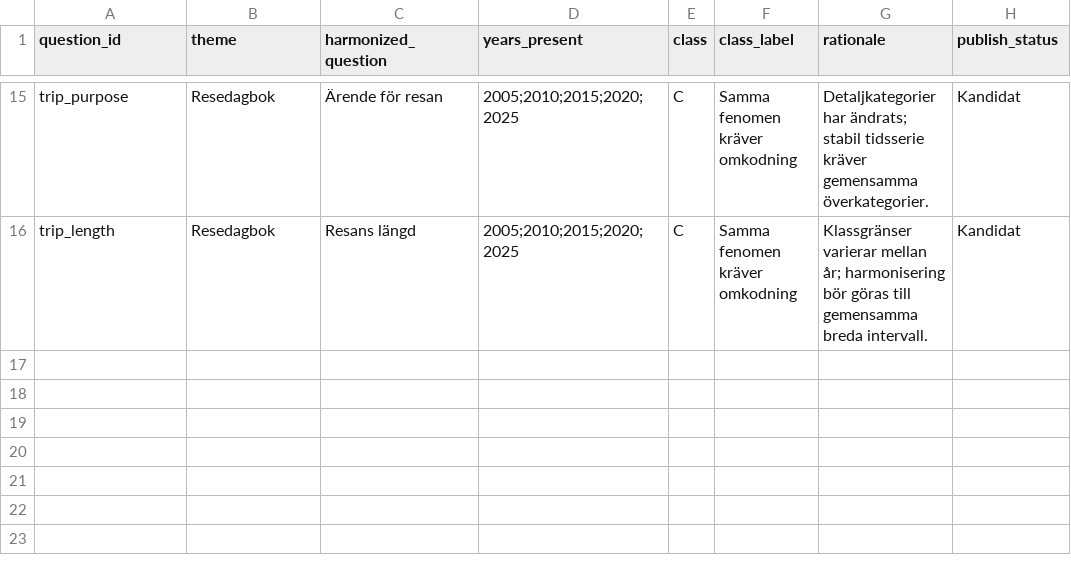
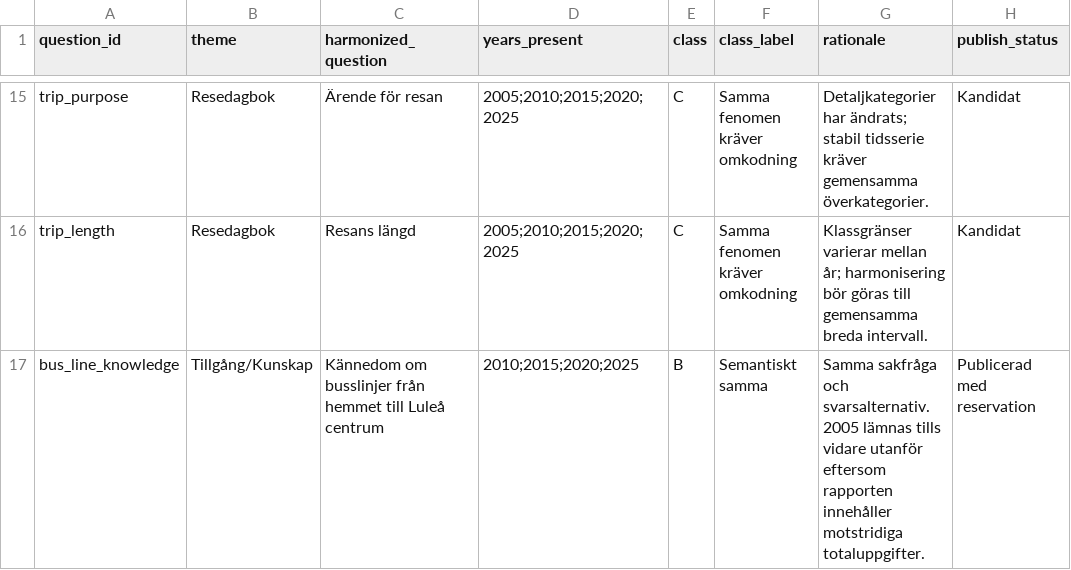
Before and after one commit to Lulea-statistik/resvanor-lulea, a CSV file: docs/data/question_harmonization.csv, drawn as a sheet; only a part is shown, gaps mark what is left out; the diff names each change by its address in the sheet, - before the commit and + after, or states it on an @@ line.

Commit message:
Add bus-line knowledge to semantic register

```diff
--- a/docs/data/question_harmonization.csv
+++ b/docs/data/question_harmonization.csv
+row 17: bus_line_knowledge | Tillgång/Kunskap | Kännedom om busslinjer från hemmet till Luleå centrum | 2010;2015;2020;2025 | B | Semantiskt samma | Samma sakfråga och svarsalternativ. 2005 lämnas tills vidare utanför eftersom rapporten innehåller motstridiga totaluppgifter. | Publicerad med reservation
```
